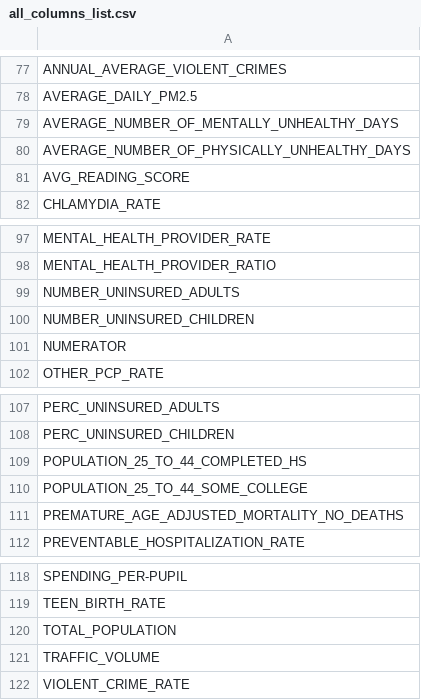
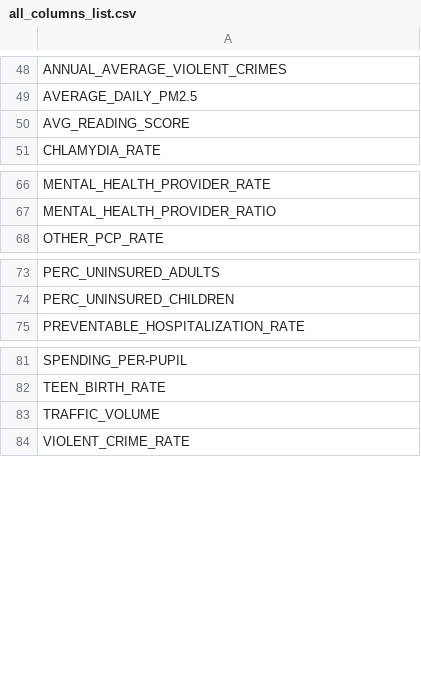
Before and after one commit to wu-msds-capstones/project-writeup-frances-haleigh, a CSV file: Figures/all_columns_list.csv, drawn as a sheet; only a part is shown, gaps mark what is left out; the diff covers the shown part only; the diff names each change by its address in the sheet, - before the commit and + after, or states it on an @@ line.

```diff
--- a/Figures/all_columns_list.csv
+++ b/Figures/all_columns_list.csv
-row 79: AVERAGE_NUMBER_OF_MENTALLY_UNHEALTHY_DAYS
-row 80: AVERAGE_NUMBER_OF_PHYSICALLY_UNHEALTHY_DAYS
-row 99: NUMBER_UNINSURED_ADULTS
-row 100: NUMBER_UNINSURED_CHILDREN
-row 101: NUMERATOR
-row 109: POPULATION_25_TO_44_COMPLETED_HS
-row 110: POPULATION_25_TO_44_SOME_COLLEGE
-row 111: PREMATURE_AGE_ADJUSTED_MORTALITY_NO_DEATHS
-row 120: TOTAL_POPULATION
```
Also changed, not shown: 29 removed rows elsewhere in this file, 9 other files.
